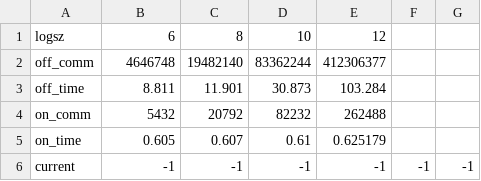
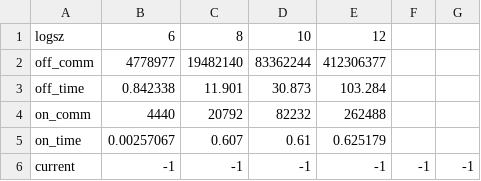
Before and after one commit to GJCPP/MP-SPDZ-Shuffle, a CSV file: my_shuffle_total_time_n_3.csv, drawn as a sheet.

```diff
--- a/my_shuffle_total_time_n_3.csv
+++ b/my_shuffle_total_time_n_3.csv
@@ -1,6 +1,6 @@
 logsz, 6, 8, 10, 12,
-off_comm, 4646748, 19482140, 83362244, 412306377,
-off_time, 8.811, 11.901, 30.873, 103.284,
-on_comm, 5432, 20792, 82232, 262488,
-on_time, 0.605, 0.607, 0.61, 0.625179,
+off_comm, 4778977, 19482140, 83362244, 412306377,
+off_time, 0.842338, 11.901, 30.873, 103.284,
+on_comm, 4440, 20792, 82232, 262488,
+on_time, 0.00257067, 0.607, 0.61, 0.625179,
 current, -1, -1, -1, -1, -1, -1,
```
Also changed, not shown: my_shuffle_total_time_n_2.csv, 3 other files.
